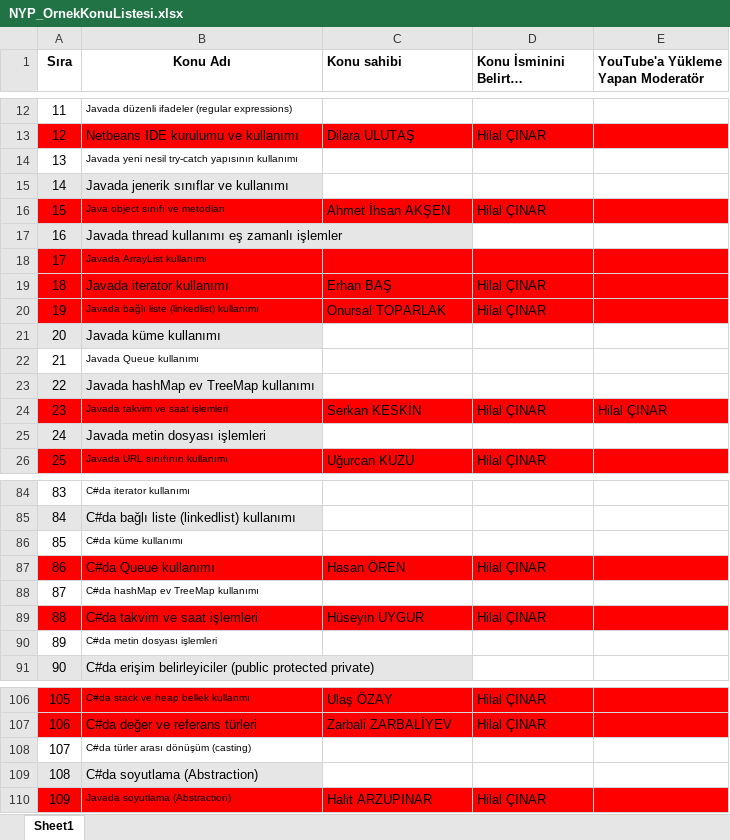
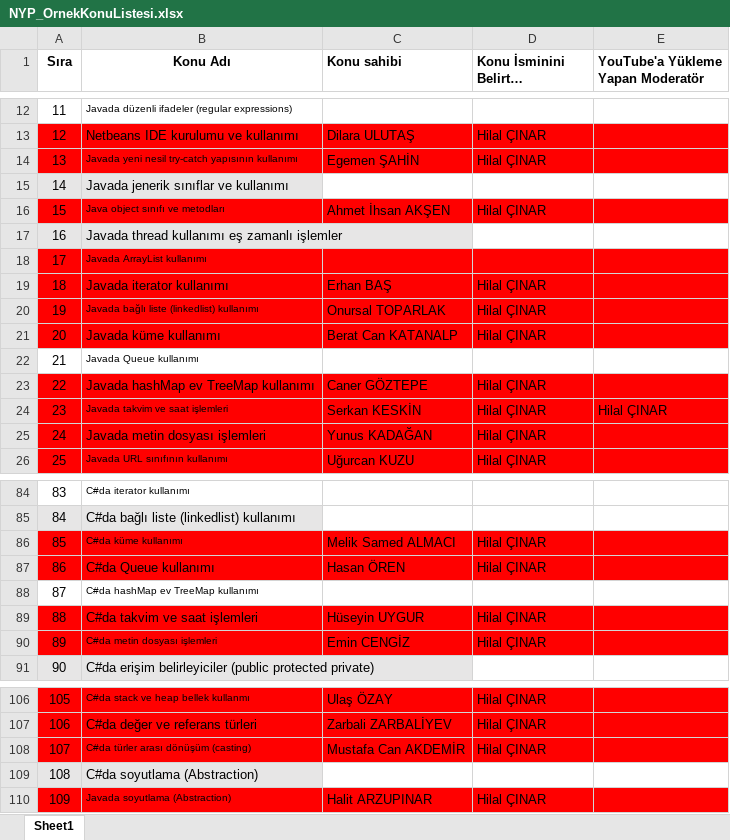
Before and after one commit to Bilgisayar-Muhendisligi-Dersleri/videoHazirlama, an Excel workbook: NYP_OrnekKonuListesi.xlsx, sheet Sheet1, drawn as a sheet; only a part is shown, gaps mark what is left out; long unchanged cells end in …; values as stored, in another font and other column widths than the file's, no borders; the diff names each change by its address in the sheet, - before the commit and + after, or states it on an @@ line.

Commit message:
Update NYP_OrnekKonuListesi.xlsx

```diff
--- a/NYP_OrnekKonuListesi.xlsx (sheet Sheet1)
+++ b/NYP_OrnekKonuListesi.xlsx (sheet Sheet1)
-A14:E14 fill: none
+A14:E14 fill: #FF0000
-C14 (Konu sahibi): (empty)
+C14 (Konu sahibi): Egemen ŞAHİN
-D14 (Konu İsminini Belirten Moderatör): (empty)
+D14 (Konu İsminini Belirten Moderatör): Hilal ÇINAR
-A21:B21 fill: #E7E6E6
+A21:B21 fill: #FF0000
-C21 (Konu sahibi): (empty)
+C21 (Konu sahibi): Berat Can KATANALP
-C21:E21 fill: none
+C21:E21 fill: #FF0000
-D21 (Konu İsminini Belirten Moderatör): (empty)
+D21 (Konu İsminini Belirten Moderatör): Hilal ÇINAR
-A23:B23 fill: #E7E6E6
+A23:B23 fill: #FF0000
-C23 (Konu sahibi): (empty)
+C23 (Konu sahibi): Caner GÖZTEPE
-C23:E23 fill: none
+C23:E23 fill: #FF0000
-D23 (Konu İsminini Belirten Moderatör): (empty)
+D23 (Konu İsminini Belirten Moderatör): Hilal ÇINAR
-A25:B25 fill: #E7E6E6
+A25:B25 fill: #FF0000
-C25 (Konu sahibi): (empty)
+C25 (Konu sahibi): Yunus KADAĞAN
-C25:E25 fill: none
+C25:E25 fill: #FF0000
-D25 (Konu İsminini Belirten Moderatör): (empty)
+D25 (Konu İsminini Belirten Moderatör): Hilal ÇINAR
-A86:E86 fill: none
+A86:E86 fill: #FF0000
-C86 (Konu sahibi): (empty)
+C86 (Konu sahibi): Melik Samed ALMACI
-D86 (Konu İsminini Belirten Moderatör): (empty)
+D86 (Konu İsminini Belirten Moderatör): Hilal ÇINAR
-A90:E90 fill: none
+A90:E90 fill: #FF0000
-C90 (Konu sahibi): (empty)
+C90 (Konu sahibi): Emin CENGİZ
-D90 (Konu İsminini Belirten Moderatör): (empty)
+D90 (Konu İsminini Belirten Moderatör): Hilal ÇINAR
-A108:E108 fill: none
+A108:E108 fill: #FF0000
-C108 (Konu sahibi): (empty)
+C108 (Konu sahibi): Mustafa Can AKDEMİR
-D108 (Konu İsminini Belirten Moderatör): (empty)
+D108 (Konu İsminini Belirten Moderatör): Hilal ÇINAR
```
